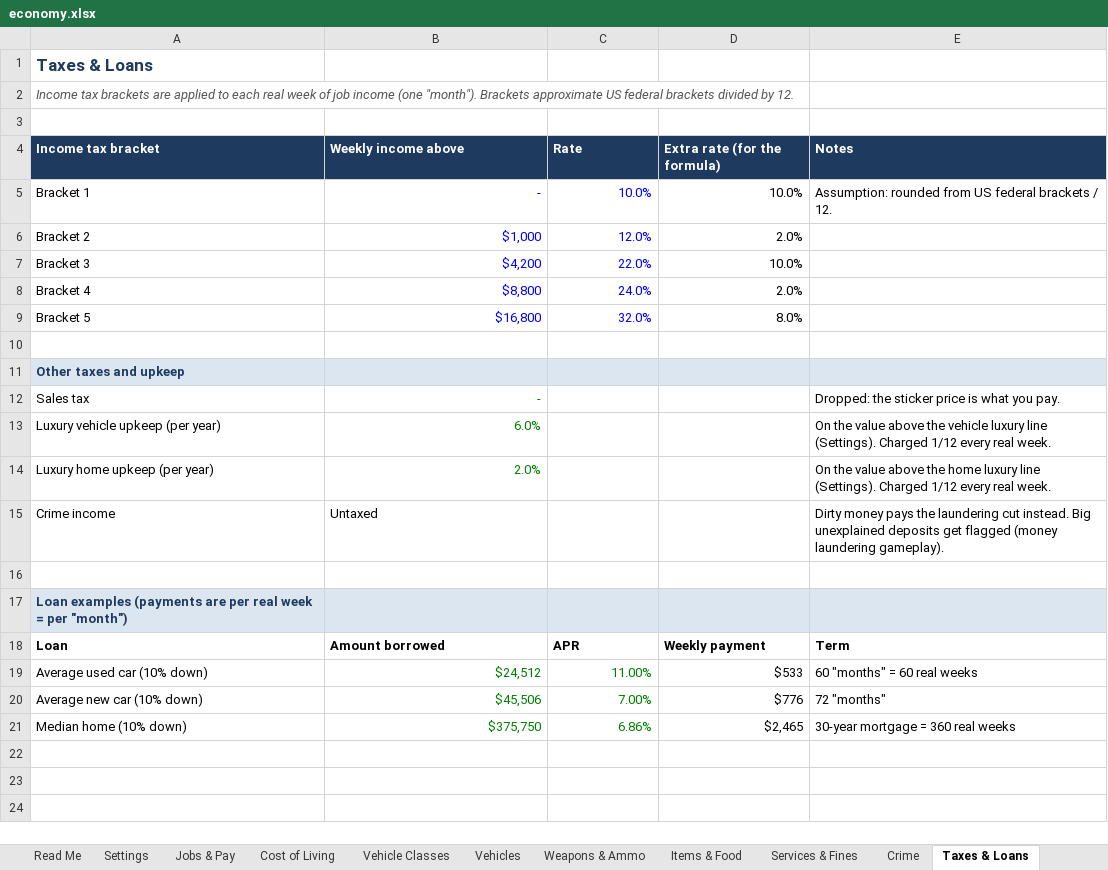
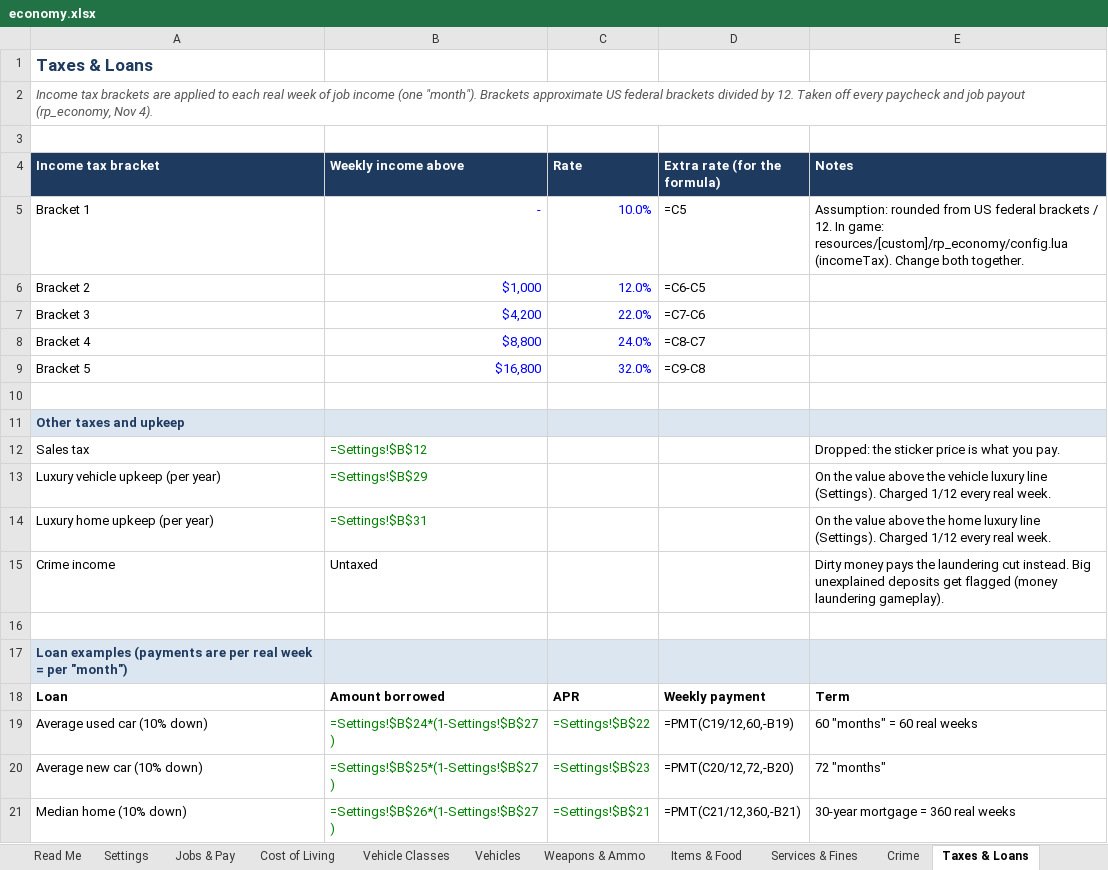
Before and after one commit to crimsonmilerp-pixel/FiveM-server, an Excel workbook: docs/economy.xlsx, sheet Taxes & Loans, drawn as a sheet; values as stored, in another font and other column widths than the file's, no borders; formulas without a stored value are shown as written; the diff names each change by its address in the sheet, - before the commit and + after, or states it on an @@ line.

Commit message:
Money engine: income tax, treasury, weekly bills (rp_economy)
Income tax (US brackets / 12 per week) taken off every paycheck and job payout; trucker/tow 15% cut removed. Government treasury tracks taxes in and police/EMS pay out. Weekly bills once a real week while online, from the bank (can go negative): luxury upkeep on cars over $100k. /finances, /treasury, /billsnow. Housing decision: NoLag Properties later.

```diff
--- a/docs/economy.xlsx (sheet Taxes & Loans)
+++ b/docs/economy.xlsx (sheet Taxes & Loans)
-A2 (Income tax bracket): …by 12.
+A2 (Income tax bracket): …by 12. Taken off every paycheck and job payout (rp_economy, Nov 4).
-D5 (Extra rate (for the formula)): 10.0%
+D5 (Extra rate (for the formula)): =C5
-E5 (Notes): …/ 12.
+E5 (Notes): …/ 12. In game: resources/[custom]/rp_economy/config.lua (incomeTax). Change both together.
-D6 (Extra rate (for the formula)): 2.0%
+D6 (Extra rate (for the formula)): =C6-C5
-D7 (Extra rate (for the formula)): 10.0%
+D7 (Extra rate (for the formula)): =C7-C6
-D8 (Extra rate (for the formula)): 2.0%
+D8 (Extra rate (for the formula)): =C8-C7
-D9 (Extra rate (for the formula)): 8.0%
+D9 (Extra rate (for the formula)): =C9-C8
-B12 (Weekly income above): -
+B12 (Weekly income above): =Settings!$B$12
-B13 (Weekly income above): 6.0%
+B13 (Weekly income above): =Settings!$B$29
-B14 (Weekly income above): 2.0%
+B14 (Weekly income above): =Settings!$B$31
-B19 (Weekly income above): $24,512
+B19 (Weekly income above): =Settings!$B$24*(1-Settings!$B$27)
-C19 (Rate): 11.00%
+C19 (Rate): =Settings!$B$22
-D19 (Extra rate (for the formula)): $533
+D19 (Extra rate (for the formula)): =PMT(C19/12,60,-B19)
-B20 (Weekly income above): $45,506
+B20 (Weekly income above): =Settings!$B$25*(1-Settings!$B$27)
-C20 (Rate): 7.00%
+C20 (Rate): =Settings!$B$23
-D20 (Extra rate (for the formula)): $776
+D20 (Extra rate (for the formula)): =PMT(C20/12,72,-B20)
-B21 (Weekly income above): $375,750
+B21 (Weekly income above): =Settings!$B$26*(1-Settings!$B$27)
-C21 (Rate): 6.86%
+C21 (Rate): =Settings!$B$21
-D21 (Extra rate (for the formula)): $2,465
+D21 (Extra rate (for the formula)): =PMT(C21/12,360,-B21)
```
Also changed, not shown: sheet Vehicles, sheet Life Math, sheet Jobs & Pay, sheet Crime, sheet Weapons & Ammo, sheet Cost of Living, 2 more sheets, charts or pictures, 32 other files.
